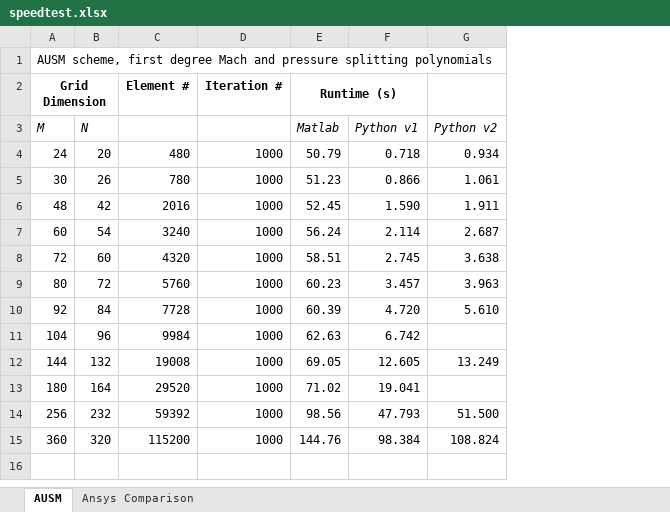
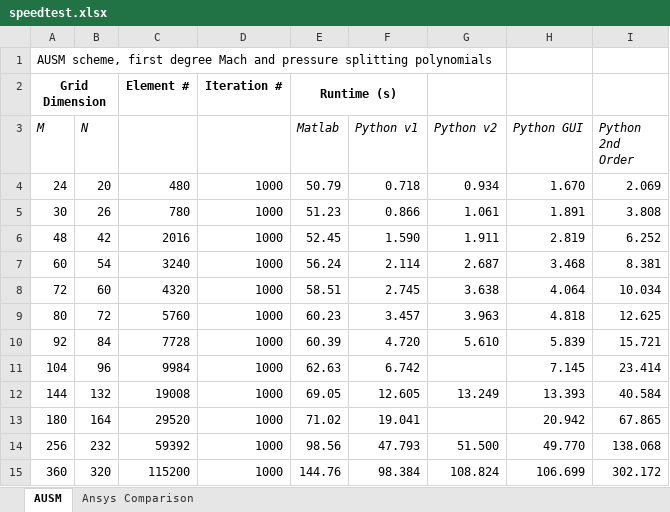
Before and after one commit to elliotdowd/IsoFlow, an Excel workbook: excel/speedtest.xlsx, sheet AUSM, drawn as a sheet; values as stored, in another font and other column widths than the file's, no borders; charts and pictures not drawn; the diff names each change by its address in the sheet, - before the commit and + after, or states it on an @@ line.

```diff
--- a/excel/speedtest.xlsx (sheet AUSM)
+++ b/excel/speedtest.xlsx (sheet AUSM)
+column H (Python GUI), rows 4-15: 1.670 | 1.891 | 2.819 | 3.468 | 4.064 | 4.818 | 5.839 | 7.145 | 13.393 | 20.942 | 49.770 | 106.699
+column I (Python 2nd Order), rows 4-15: 2.069 | 3.808 | 6.252 | 8.381 | 10.034 | 12.625 | 15.721 | 23.414 | 40.584 | 67.865 | 138.068 | 302.172
```
Also changed, not shown: charts or pictures, excel/airfoils.xlsx, 5 other files.
